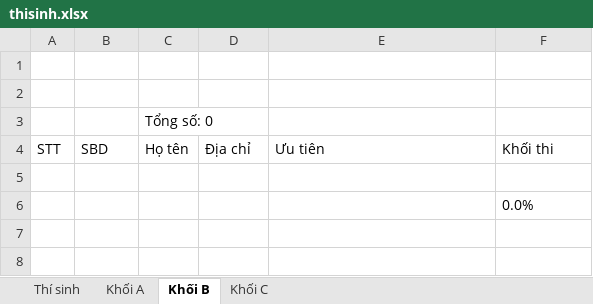
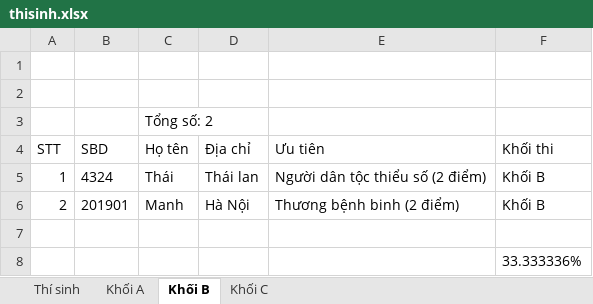
Before and after one commit to phamquanglong/QuanLyTuyenSinh_Nhom3, an Excel workbook: thisinh.xlsx, sheet Khối B, drawn as a sheet; values as stored, in another font and other column widths than the file's, no borders; addresses are those after the commit; the diff names each change by its address in the sheet, - before the commit and + after, or states it on an @@ line.

```diff
--- a/thisinh.xlsx (sheet Khối B)
+++ b/thisinh.xlsx (sheet Khối B)
-C3 (Họ tên): Tổng số: 0
+C3 (Họ tên): Tổng số: 2
+row 5: 1 | 4324 | Thái | Thái lan | Người dân tộc thiểu số (2 điểm) | Khối B
+row 6: 2 | 201901 | Manh | Hà Nội | Thương bệnh binh (2 điểm) | Khối B
-F8 (Khối thi): 0.0%
+F8 (Khối thi): 33.333336%
```
Also changed, not shown: sheet Thí sinh, sheet Khối A, sheet Khối C, 55 other files.
